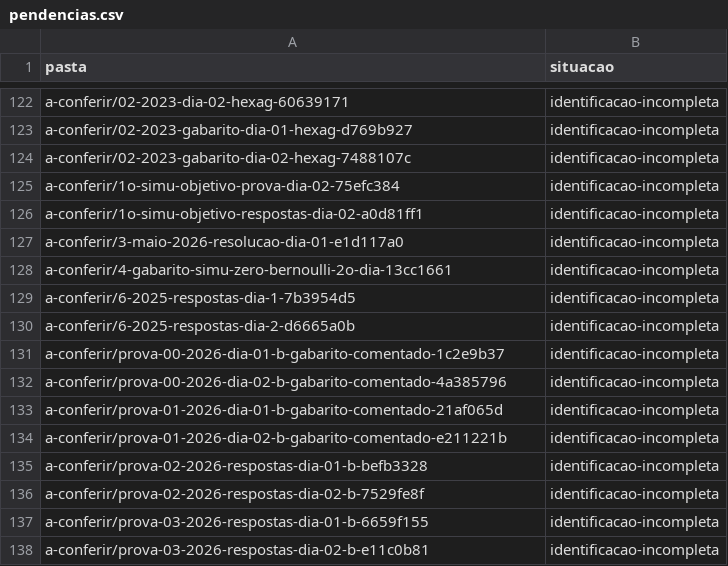
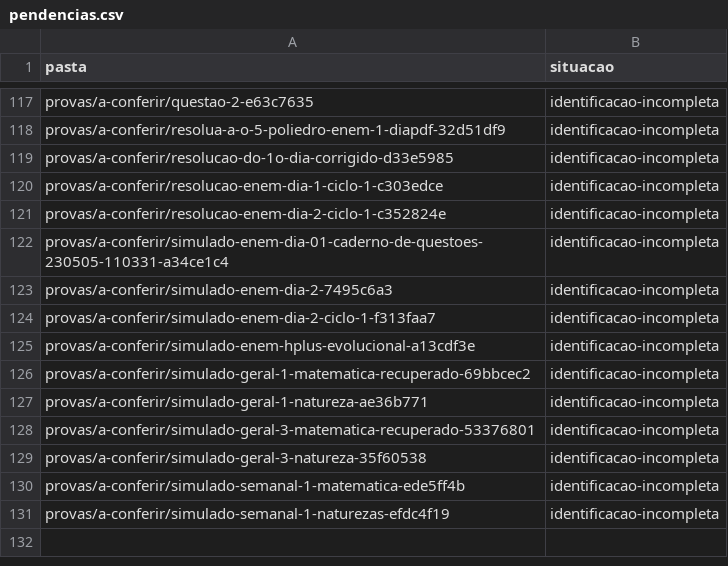
Before and after one commit to Turhel/study-hub, a CSV file: catalogos/telegram-2026-11-12/pendencias.csv, drawn as a sheet; only a part is shown, gaps mark what is left out; removed rows and columns are numbered as before the commit, all else as after; the diff covers the shown part only; the diff names each change by its address in the sheet, - before the commit and + after, or states it on an @@ line.

Commit message:
Associa respostas com identificação compatível e atualiza pendências

```diff
--- a/catalogos/telegram-2026-11-12/pendencias.csv
+++ b/catalogos/telegram-2026-11-12/pendencias.csv
-A117 (pasta): a-conferir/02-2023-dia-02-hexag-60639171
+A117 (pasta): provas/a-conferir/questao-2-e63c7635
-A118 (pasta): a-conferir/02-2023-gabarito-dia-01-hexag-d769b927
+A118 (pasta): provas/a-conferir/resolua-a-o-5-poliedro-enem-1-diapdf-32d51df9
-row 124: a-conferir/02-2023-gabarito-dia-02-hexag-7488107c | identificacao-incompleta
-A119 (pasta): a-conferir/1o-simu-objetivo-prova-dia-02-75efc384
+A119 (pasta): provas/a-conferir/resolucao-do-1o-dia-corrigido-d33e5985
-A120 (pasta): a-conferir/1o-simu-objetivo-respostas-dia-02-a0d81ff1
+A120 (pasta): provas/a-conferir/resolucao-enem-dia-1-ciclo-1-c303edce
-A121 (pasta): a-conferir/3-maio-2026-resolucao-dia-01-e1d117a0
+A121 (pasta): provas/a-conferir/resolucao-enem-dia-2-ciclo-1-c352824e
-A122 (pasta): a-conferir/4-gabarito-simu-zero-bernoulli-2o-dia-13cc1661
+A122 (pasta): provas/a-conferir/simulado-enem-dia-01-caderno-de-questoes-230505-110331-a34ce1c4
-A123 (pasta): a-conferir/6-2025-respostas-dia-1-7b3954d5
+A123 (pasta): provas/a-conferir/simulado-enem-dia-2-7495c6a3
-row 130: a-conferir/6-2025-respostas-dia-2-d6665a0b | identificacao-incompleta
-A124 (pasta): a-conferir/prova-00-2026-dia-01-b-gabarito-comentado-1c2e9b37
+A124 (pasta): provas/a-conferir/simulado-enem-dia-2-ciclo-1-f313faa7
-A125 (pasta): a-conferir/prova-00-2026-dia-02-b-gabarito-comentado-4a385796
+A125 (pasta): provas/a-conferir/simulado-enem-hplus-evolucional-a13cdf3e
-A126 (pasta): a-conferir/prova-01-2026-dia-01-b-gabarito-comentado-21af065d
+A126 (pasta): provas/a-conferir/simulado-geral-1-matematica-recuperado-69bbcec2
-A127 (pasta): a-conferir/prova-01-2026-dia-02-b-gabarito-comentado-e211221b
+A127 (pasta): provas/a-conferir/simulado-geral-1-natureza-ae36b771
-A128 (pasta): a-conferir/prova-02-2026-respostas-dia-01-b-befb3328
+A128 (pasta): provas/a-conferir/simulado-geral-3-matematica-recuperado-53376801
-A129 (pasta): a-conferir/prova-02-2026-respostas-dia-02-b-7529fe8f
+A129 (pasta): provas/a-conferir/simulado-geral-3-natureza-35f60538
-A130 (pasta): a-conferir/prova-03-2026-respostas-dia-01-b-6659f155
+A130 (pasta): provas/a-conferir/simulado-semanal-1-matematica-ede5ff4b
-A131 (pasta): a-conferir/prova-03-2026-respostas-dia-02-b-e11c0b81
+A131 (pasta): provas/a-conferir/simulado-semanal-1-naturezas-efdc4f19
```
Also changed, not shown: 5 removed rows and 22 edited cells elsewhere in this file, 4 other files.
